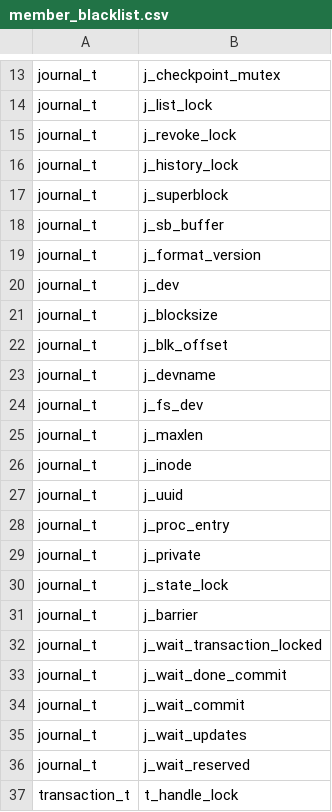
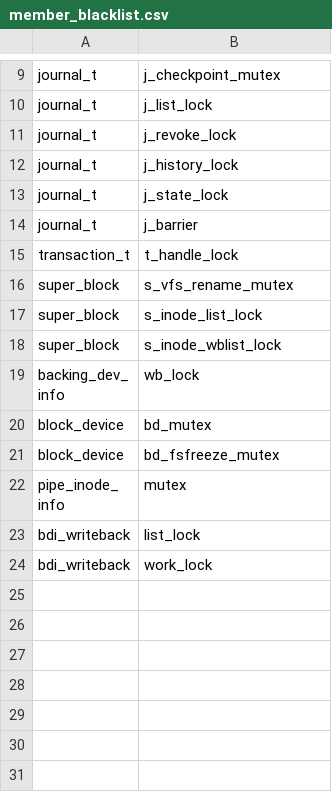
Before and after one commit to merlinscholz/lockdoc-tools, a CSV file: data/member_blacklist.csv, drawn as a sheet; only a part is shown, gaps mark what is left out; the shorter side is filled out with more unchanged rows; the diff covers the shown part only; the diff names each change by its address in the sheet, - before the commit and + after, or states it on an @@ line.

```diff
--- a/data/member_blacklist.csv
+++ b/data/member_blacklist.csv
-row 17: journal_t | j_superblock
-row 18: journal_t | j_sb_buffer
-row 19: journal_t | j_format_version
-row 20: journal_t | j_dev
-row 21: journal_t | j_blocksize
-row 22: journal_t | j_blk_offset
-row 23: journal_t | j_devname
-row 24: journal_t | j_fs_dev
-row 25: journal_t | j_maxlen
-row 26: journal_t | j_inode
-row 27: journal_t | j_uuid
-row 28: journal_t | j_proc_entry
-row 29: journal_t | j_private
-row 32: journal_t | j_wait_transaction_locked
-row 33: journal_t | j_wait_done_commit
-row 34: journal_t | j_wait_commit
-row 35: journal_t | j_wait_updates
-row 36: journal_t | j_wait_reserved
```
Also changed, not shown: 23 removed rows elsewhere in this file, data/ground-truth.csv.
